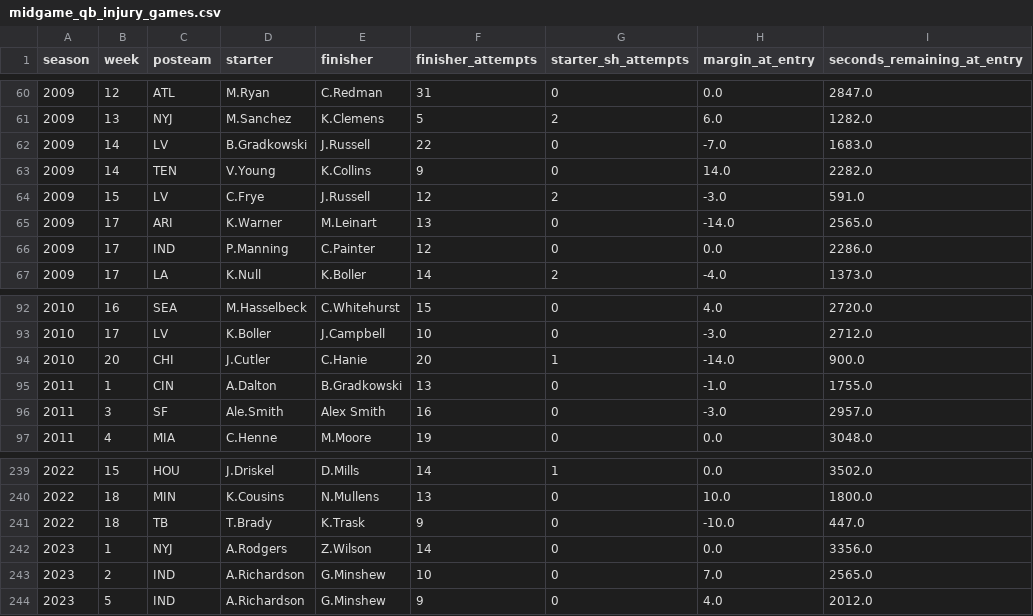
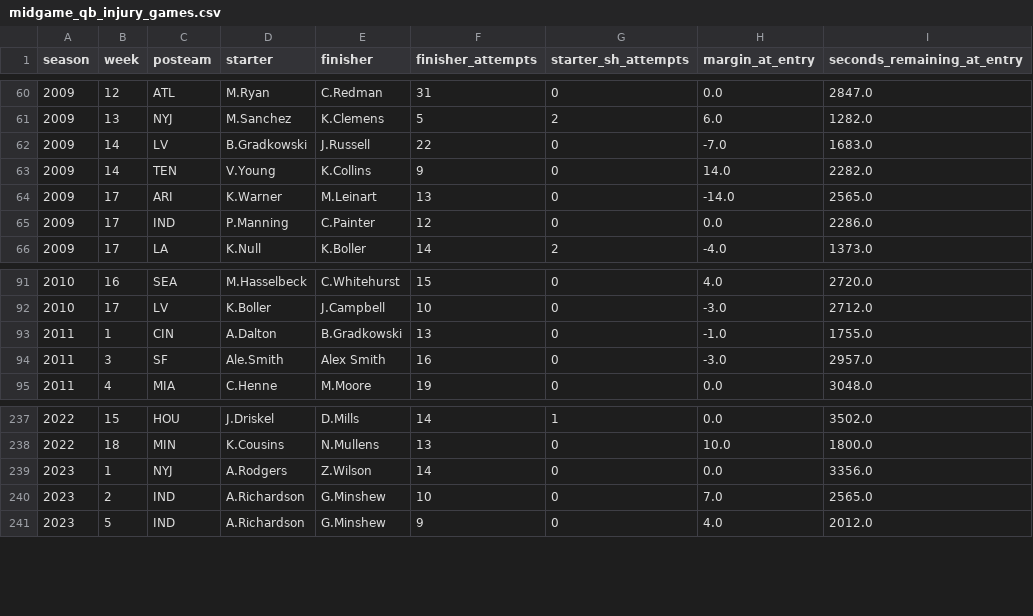
Before and after one commit to ebrooks11/betting-models, a CSV file: exports/midgame_qb_injury_games.csv, drawn as a sheet; only a part is shown, gaps mark what is left out.

```diff
--- a/exports/midgame_qb_injury_games.csv
+++ b/exports/midgame_qb_injury_games.csv
@@ -63,3 +63,2 @@ season,week,posteam,starter,finisher,finisher_attempts,starter_sh_attempts,margi
 2009,14,TEN,V.Young,K.Collins,9,0,14.0,2282.0
-2009,15,LV,C.Frye,J.Russell,12,2,-3.0,591.0
 2009,17,ARI,K.Warner,M.Leinart,13,0,-14.0,2565.0
@@ -93,3 +92,2 @@ season,week,posteam,starter,finisher,finisher_attempts,starter_sh_attempts,margi
 2010,17,LV,K.Boller,J.Campbell,10,0,-3.0,2712.0
-2010,20,CHI,J.Cutler,C.Hanie,20,1,-14.0,900.0
 2011,1,CIN,A.Dalton,B.Gradkowski,13,0,-1.0,1755.0
@@ -240,3 +238,2 @@ season,week,posteam,starter,finisher,finisher_attempts,starter_sh_attempts,margi
 2022,18,MIN,K.Cousins,N.Mullens,13,0,10.0,1800.0
-2022,18,TB,T.Brady,K.Trask,9,0,-10.0,447.0
 2023,1,NYJ,A.Rodgers,Z.Wilson,14,0,0.0,3356.0
```
Also changed, not shown: 1 other file.
